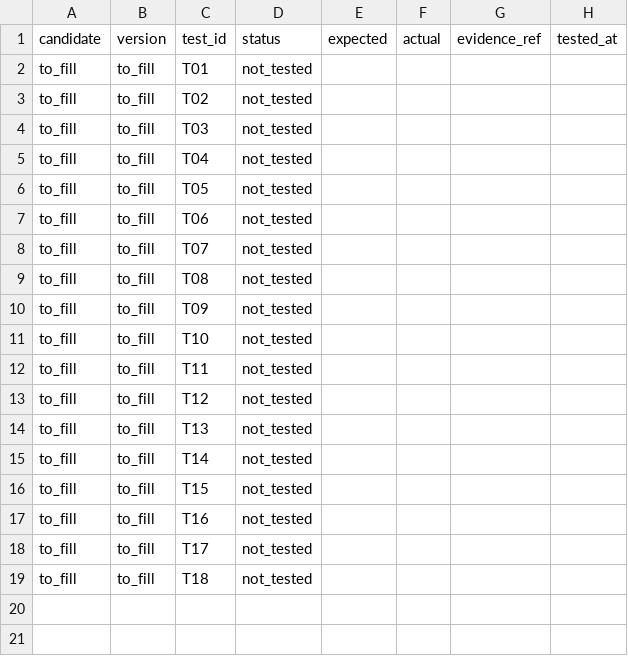
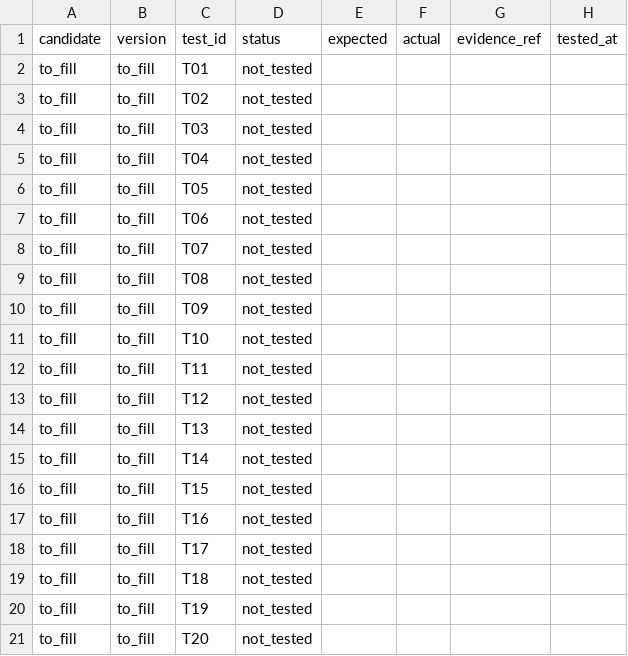
Before and after one commit to soraaa013-ops/ai-gateway-research, a CSV file: templates/poc-results.csv, drawn as a sheet; the diff names each change by its address in the sheet, - before the commit and + after, or states it on an @@ line.

```diff
--- a/templates/poc-results.csv
+++ b/templates/poc-results.csv
+row 20: to_fill | to_fill | T19 | not_tested
+row 21: to_fill | to_fill | T20 | not_tested
```
Also changed, not shown: 10 other files.
